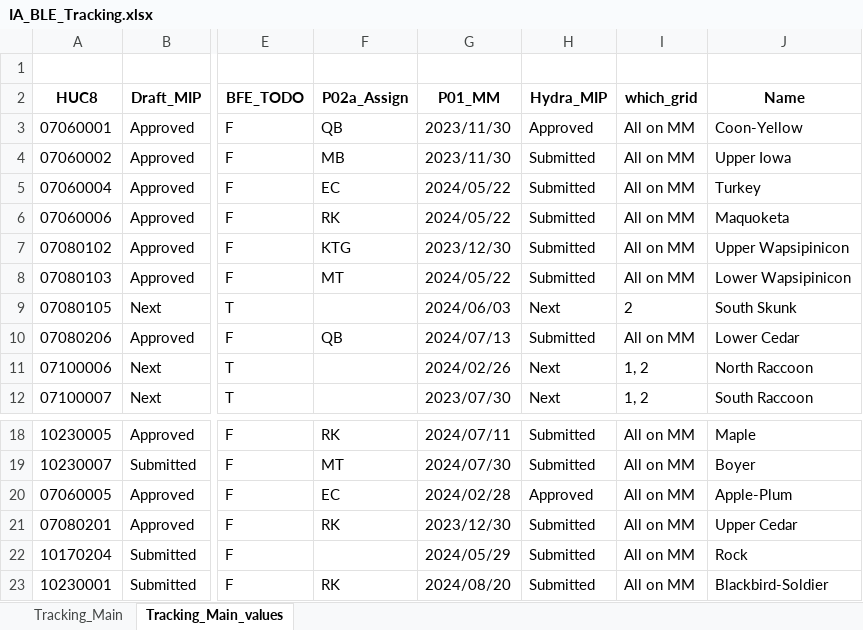
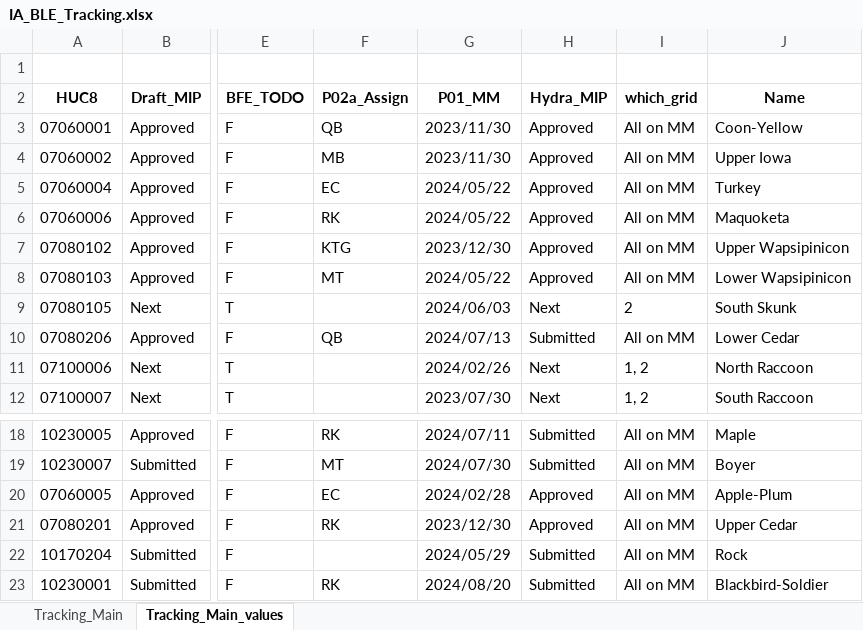
Before and after one commit to t968rs/IA_BLE_tracking, an Excel workbook: data/tables/IA_BLE_Tracking.xlsx, sheet Tracking_Main_values, drawn as a sheet; only a part is shown, gaps mark what is left out; values as stored, in another font and other column widths than the file's, no borders; the diff names each change by its address in the sheet, - before the commit and + after, or states it on an @@ line.

```diff
--- a/data/tables/IA_BLE_Tracking.xlsx (sheet Tracking_Main_values)
+++ b/data/tables/IA_BLE_Tracking.xlsx (sheet Tracking_Main_values)
-H4:H8 (Hydra_MIP): Submitted
+H4:H8 (Hydra_MIP): Approved
-H21 (Hydra_MIP): Submitted
+H21 (Hydra_MIP): Approved
```
Also changed, not shown: 2 other files.
